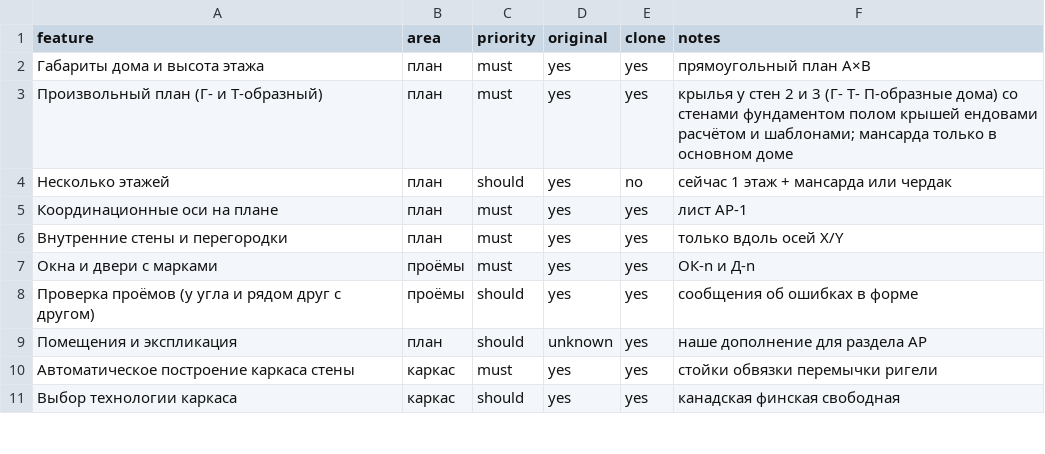
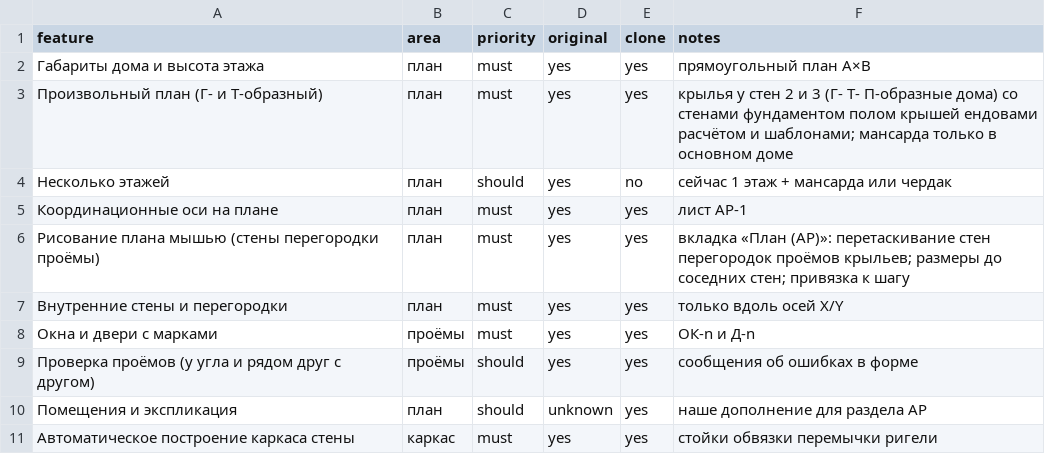
Before and after one commit to zavulon2804-commits/karkas-proekt, a CSV file: replica/features.csv, drawn as a sheet; only a part is shown; the shorter side is filled out with more unchanged rows; the diff names each change by its address in the sheet, - before the commit and + after, or states it on an @@ line.

```diff
--- a/replica/features.csv
+++ b/replica/features.csv
+row 6: Рисование плана мышью (стены перегородки проёмы) | план | must | yes | yes | вкладка «План (АР)»: перетаскивание стен перегородок проёмов крыльев; размеры до соседних стен; привязка к шагу
```
Also changed, not shown: 7 other files.
